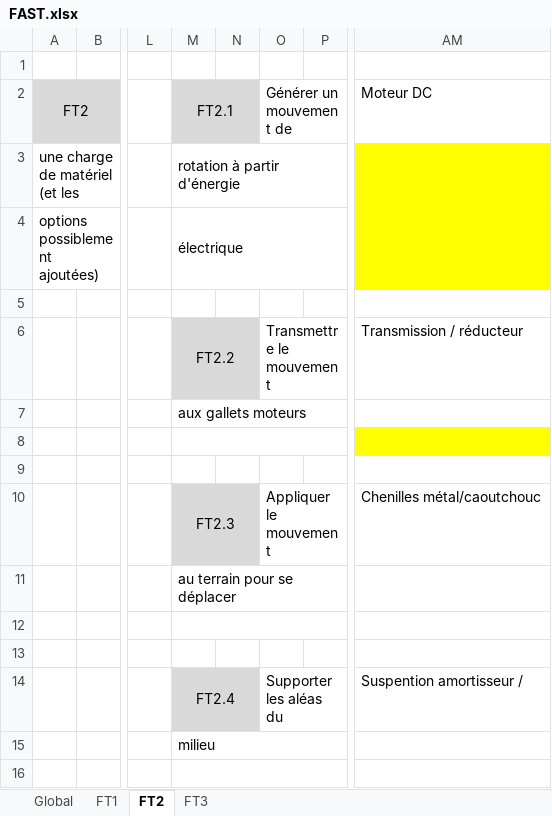
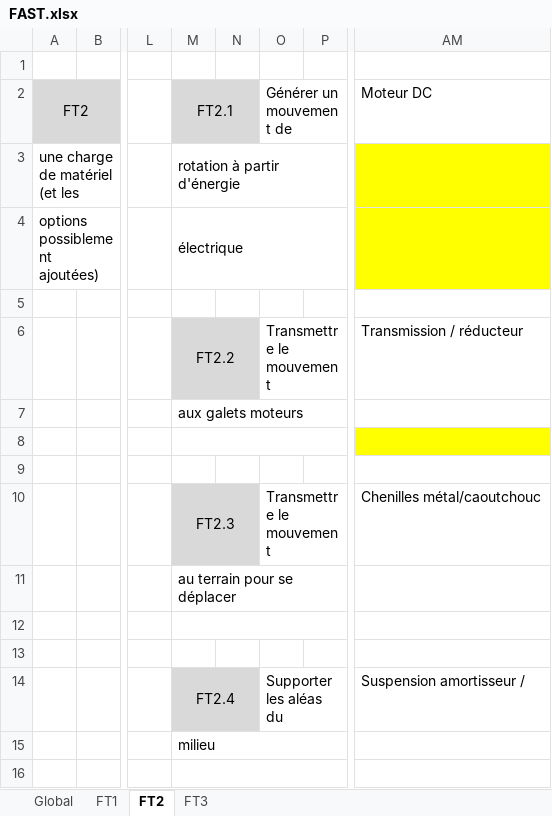
Before and after one commit to loulou123546/SI, an Excel workbook: FAST.xlsx, sheet FT2, drawn as a sheet; only a part is shown, gaps mark what is left out; values as stored, in another font and other column widths than the file's, no borders; the diff names each change by its address in the sheet, - before the commit and + after, or states it on an @@ line.

```diff
--- a/FAST.xlsx (sheet FT2)
+++ b/FAST.xlsx (sheet FT2)
-M7: aux gallets moteurs
+M7: aux galets moteurs
-O10: Appliquer le mouvement
+O10: Transmettre le mouvement
-AM14: Suspention amortisseur /
+AM14: Suspension amortisseur /
```
Also changed, not shown: sheet FT3.
